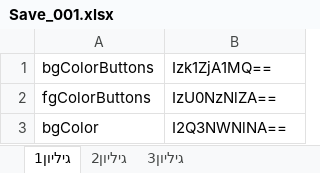
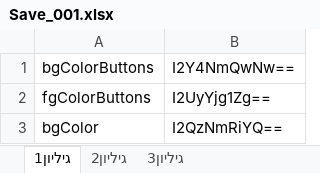
Before and after one commit to periiDevl/echo_engine, an Excel workbook: pythonEngine/Save_001.xlsx, sheet גיליון1, drawn as a sheet; values as stored, in another font and other column widths than the file's, no borders; the diff names each change by its address in the sheet, - before the commit and + after, or states it on an @@ line.

Commit message:
Basic 2d engine

```diff
--- a/pythonEngine/Save_001.xlsx (sheet גיליון1)
+++ b/pythonEngine/Save_001.xlsx (sheet גיליון1)
-B1: Izk1ZjA1MQ==
+B1: I2Y4NmQwNw==
-B2 (I2Y4NmQwNw==): IzU0NzNlZA==
+B2 (I2Y4NmQwNw==): I2UyYjg1Zg==
-B3 (I2Y4NmQwNw==): I2Q3NWNlNA==
+B3 (I2Y4NmQwNw==): I2QzNmRiYQ==
```
Also changed, not shown: 19 other files.
